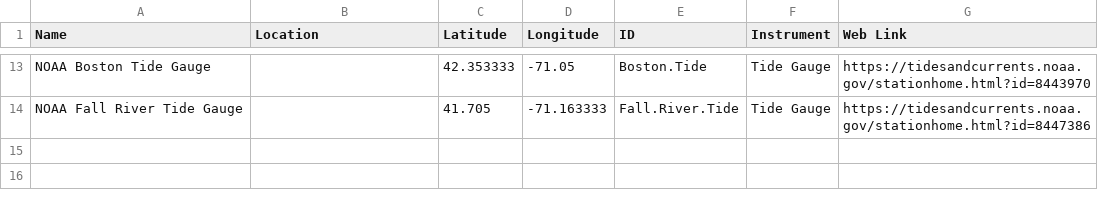
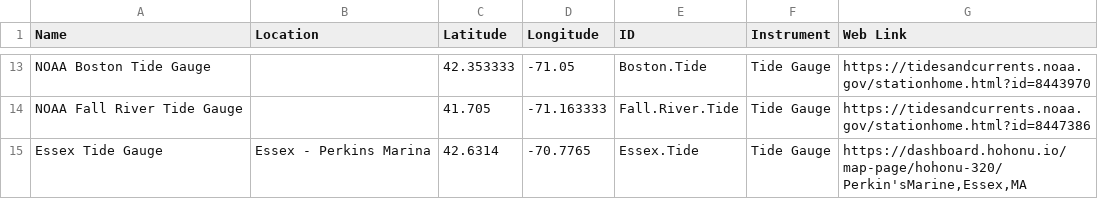
Before and after one commit to kzarada/SLL_Shiny_Dashboard, a CSV file: Data/Inputs/RealTimeMonitoring_Locations.csv, drawn as a sheet; only a part is shown, gaps mark what is left out.

Commit message:
adding Essex Tide

```diff
--- a/Data/Inputs/RealTimeMonitoring_Locations.csv
+++ b/Data/Inputs/RealTimeMonitoring_Locations.csv
@@ -14 +14,2 @@ NOAA Boston Tide Gauge,,42.353333,-71.05,Boston.Tide,Tide Gauge,https://tidesand
 NOAA Fall River Tide Gauge,,41.705,-71.163333,Fall.River.Tide,Tide Gauge,https://tidesandcurrents.noaa.gov/stationhome.html?id=8447386
+Essex Tide Gauge,Essex - Perkins Marina,42.6314,-70.7765,Essex.Tide,Tide Gauge,"https://dashboard.hohonu.io/map-page/hohonu-320/Perkin'sMarine,Essex,MA"
```
Also changed, not shown: 4 other files.
